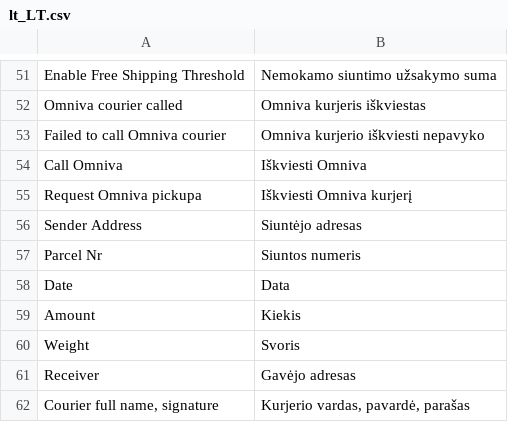
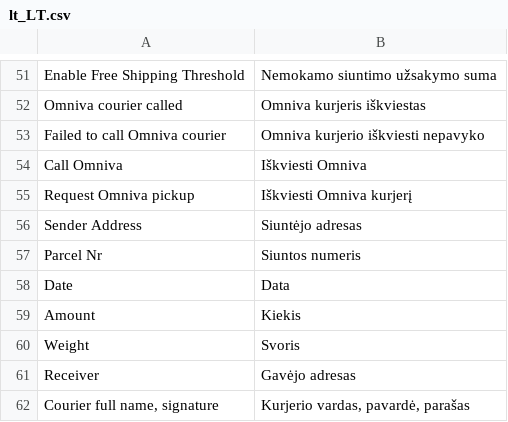
Before and after one commit to hrx-plugin/hrx-magento-2, a CSV file: app/code/Omnivalt/Shipping/i18n/lt_LT.csv, drawn as a sheet; only a part is shown, gaps mark what is left out.

Commit message:
Call omniva rename

```diff
--- a/app/code/Omnivalt/Shipping/i18n/lt_LT.csv
+++ b/app/code/Omnivalt/Shipping/i18n/lt_LT.csv
@@ -54,3 +54,3 @@ Failed to call Omniva courier,Omniva kurjerio iškviesti nepavyko
 Call Omniva,Iškviesti Omniva
-Request Omniva pickupa,Iškviesti Omniva kurjerį
+Request Omniva pickup,Iškviesti Omniva kurjerį
 Sender Address,Siuntėjo adresas
```
